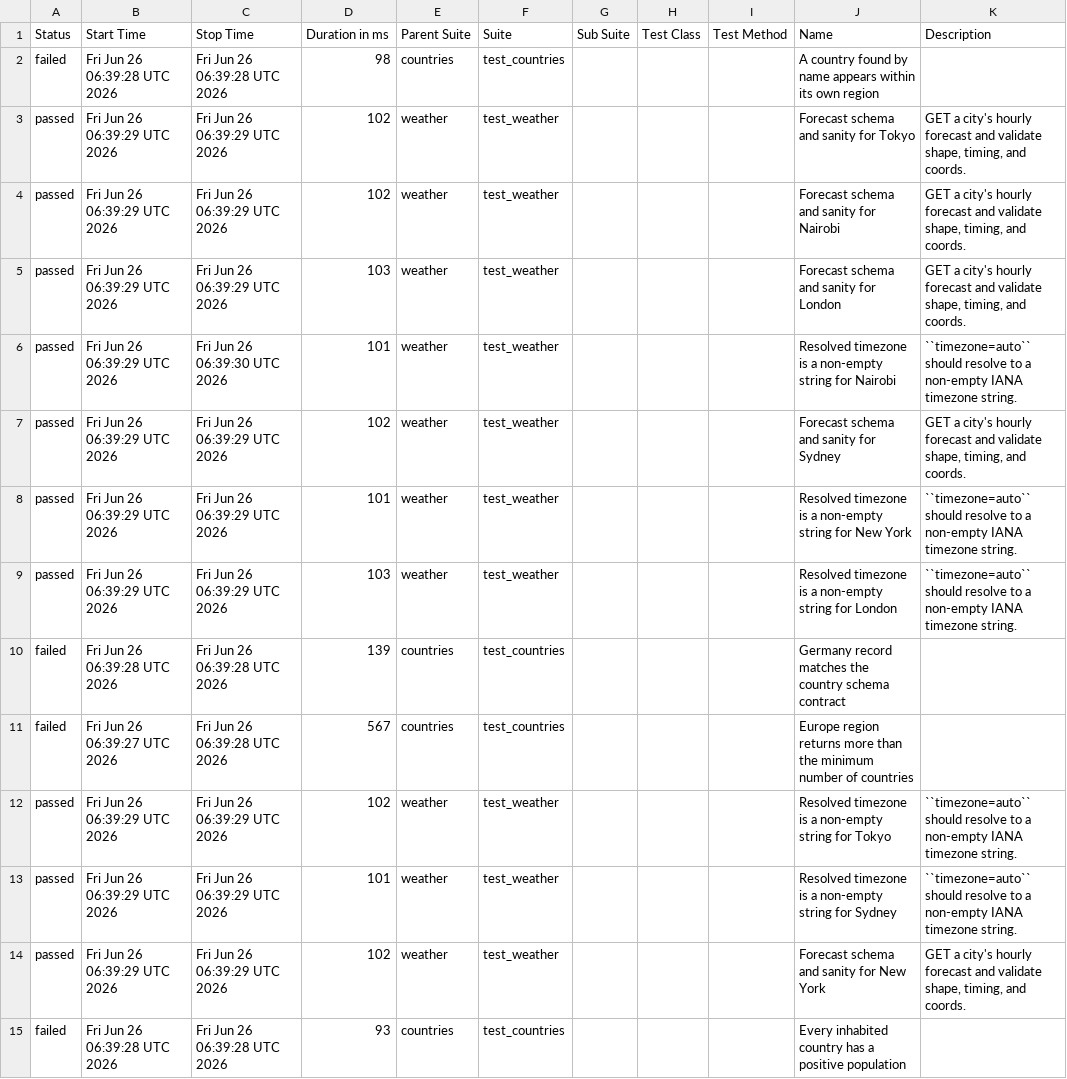
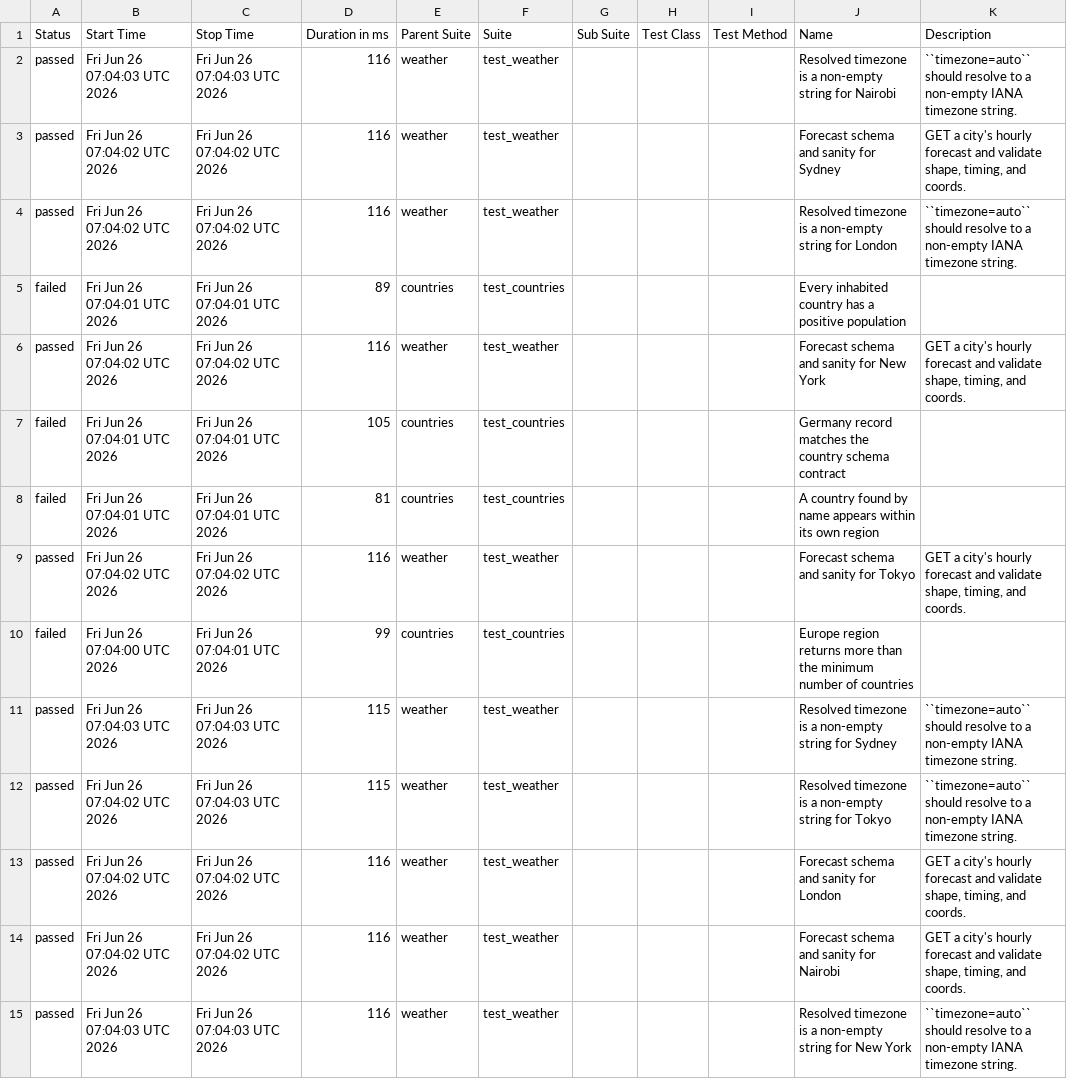
Before and after one commit to FiveFang/api-validator, a CSV file: data/suites.csv, drawn as a sheet; removed rows and columns are numbered as before the commit, all else as after; the diff names each change by its address in the sheet, - before the commit and + after, or states it on an @@ line.

```diff
--- a/data/suites.csv
+++ b/data/suites.csv
-row 2: failed | Fri Jun 26 06:39:28 UTC 2026 | Fri Jun 26 06:39:28 UTC 2026 | 98 | countries | test_countries |  |  |  | A country found by name appears within its own region
-row 3: passed | Fri Jun 26 06:39:29 UTC 2026 | Fri Jun 26 06:39:29 UTC 2026 | 102 | weather | test_weather |  |  |  | Forecast schema and sanity for Tokyo | GET a city's hourly forecast and validate shape, timing, and coords.
-row 4: passed | Fri Jun 26 06:39:29 UTC 2026 | Fri Jun 26 06:39:29 UTC 2026 | 102 | weather | test_weather |  |  |  | Forecast schema and sanity for Nairobi | GET a city's hourly forecast and validate shape, timing, and coords.
-row 5: passed | Fri Jun 26 06:39:29 UTC 2026 | Fri Jun 26 06:39:29 UTC 2026 | 103 | weather | test_weather |  |  |  | Forecast schema and sanity for London | GET a city's hourly forecast and validate shape, timing, and coords.
-B2 (Start Time): Fri Jun 26 06:39:29 UTC 2026
+B2 (Start Time): Fri Jun 26 07:04:03 UTC 2026
-C2 (Stop Time): Fri Jun 26 06:39:30 UTC 2026
+C2 (Stop Time): Fri Jun 26 07:04:03 UTC 2026
-D2 (Duration in ms): 101
+D2 (Duration in ms): 116
-B3:B4 (Start Time): Fri Jun 26 06:39:29 UTC 2026
+B3:B4 (Start Time): Fri Jun 26 07:04:02 UTC 2026
-C3:C4 (Stop Time): Fri Jun 26 06:39:29 UTC 2026
+C3:C4 (Stop Time): Fri Jun 26 07:04:02 UTC 2026
-D3 (Duration in ms): 102
+D3 (Duration in ms): 116
-D4 (Duration in ms): 101
+D4 (Duration in ms): 116
-J4 (Name): …string for New York
+J4 (Name): …string for London
+row 5: failed | Fri Jun 26 07:04:01 UTC 2026 | Fri Jun 26 07:04:01 UTC 2026 | 89 | countries | test_countries |  |  |  | Every inhabited country has a positive population
-B6 (Start Time): Fri Jun 26 06:39:29 UTC 2026
+B6 (Start Time): Fri Jun 26 07:04:02 UTC 2026
-C6 (Stop Time): Fri Jun 26 06:39:29 UTC 2026
+C6 (Stop Time): Fri Jun 26 07:04:02 UTC 2026
-D6 (Duration in ms): 103
+D6 (Duration in ms): 116
-J6 (Name): Resolved timezone is a non-empty string for London
+J6 (Name): Forecast schema and sanity for New York
-K6 (Description): ``timezone=auto`` should resolve to a non-empty IANA timezone string.
+K6 (Description): GET a city's hourly forecast and validate shape, timing, and coords.
-B7 (Start Time): Fri Jun 26 06:39:28 UTC 2026
+B7 (Start Time): Fri Jun 26 07:04:01 UTC 2026
-C7 (Stop Time): Fri Jun 26 06:39:28 UTC 2026
+C7 (Stop Time): Fri Jun 26 07:04:01 UTC 2026
-D7 (Duration in ms): 139
+D7 (Duration in ms): 105
+row 8: failed | Fri Jun 26 07:04:01 UTC 2026 | Fri Jun 26 07:04:01 UTC 2026 | 81 | countries | test_countries |  |  |  | A country found by name appears within its own region
+row 9: passed | Fri Jun 26 07:04:02 UTC 2026 | Fri Jun 26 07:04:02 UTC 2026 | 116 | weather | test_weather |  |  |  | Forecast schema and sanity for Tokyo | GET a city's hourly forecast and validate shape, timing, and coords.
-B10 (Start Time): Fri Jun 26 06:39:27 UTC 2026
+B10 (Start Time): Fri Jun 26 07:04:00 UTC 2026
-C10 (Stop Time): Fri Jun 26 06:39:28 UTC 2026
+C10 (Stop Time): Fri Jun 26 07:04:01 UTC 2026
-D10 (Duration in ms): 567
+D10 (Duration in ms): 99
-B11 (Start Time): Fri Jun 26 06:39:29 UTC 2026
+B11 (Start Time): Fri Jun 26 07:04:03 UTC 2026
-C11:C12 (Stop Time): Fri Jun 26 06:39:29 UTC 2026
+C11:C12 (Stop Time): Fri Jun 26 07:04:03 UTC 2026
-D11 (Duration in ms): 102
+D11 (Duration in ms): 115
-J11 (Name): …string for Tokyo
+J11 (Name): …string for Sydney
-B12 (Start Time): Fri Jun 26 06:39:29 UTC 2026
+B12 (Start Time): Fri Jun 26 07:04:02 UTC 2026
-D12 (Duration in ms): 101
+D12 (Duration in ms): 115
-J12 (Name): …string for Sydney
+J12 (Name): …string for Tokyo
+row 13: passed | Fri Jun 26 07:04:02 UTC 2026 | Fri Jun 26 07:04:02 UTC 2026 | 116 | weather | test_weather |  |  |  | Forecast schema and sanity for London | GET a city's hourly forecast and validate shape, timing, and coords.
-B14 (Start Time): Fri Jun 26 06:39:29 UTC 2026
+B14 (Start Time): Fri Jun 26 07:04:02 UTC 2026
-C14 (Stop Time): Fri Jun 26 06:39:29 UTC 2026
+C14 (Stop Time): Fri Jun 26 07:04:02 UTC 2026
-D14 (Duration in ms): 102
+D14 (Duration in ms): 116
-J14 (Name): Forecast schema and sanity for New York
+J14 (Name): Forecast schema and sanity for Nairobi
-row 15: failed | Fri Jun 26 06:39:28 UTC 2026 | Fri Jun 26 06:39:28 UTC 2026 | 93 | countries | test_countries |  |  |  | Every inhabited country has a positive population
+row 15: passed | Fri Jun 26 07:04:03 UTC 2026 | Fri Jun 26 07:04:03 UTC 2026 | 116 | weather | test_weather |  |  |  | Resolved timezone is a non-empty string for New York | ``timezone=auto`` should resolve to a non-empty IANA timezone string.
```
Also changed, not shown: 36 other files.
